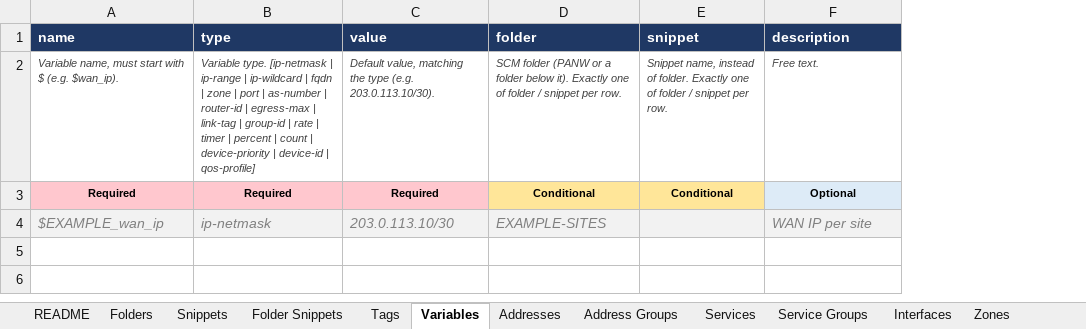
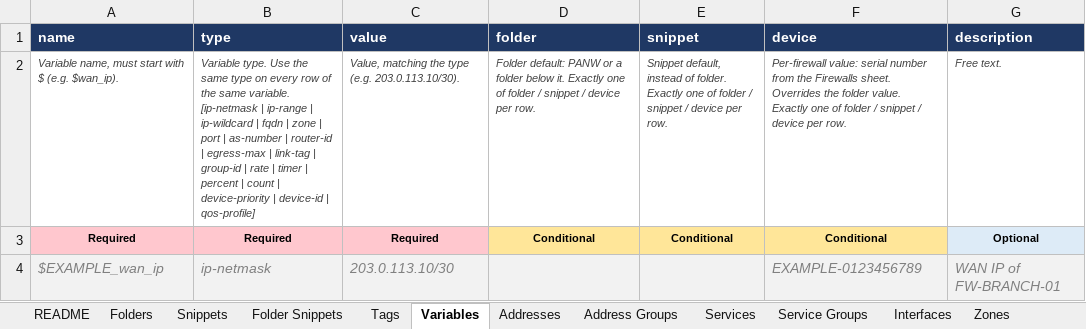
Before and after one commit to bgalhoufa/panw_scm, an Excel workbook: templates/SCM_bulk_template.xlsx, sheet Variables, drawn as a sheet; values as stored, in another font and other column widths than the file's, no borders; addresses are those after the commit; the diff names each change by its address in the sheet, - before the commit and + after, or states it on an @@ line.

```diff
--- a/templates/SCM_bulk_template.xlsx (sheet Variables)
+++ b/templates/SCM_bulk_template.xlsx (sheet Variables)
+column F (device), rows 2-4: Per-firewall value: serial number from the Firewalls sheet. Overrides the folder value. Exactly one of folder / snippet / device per row. | Conditional | EXAMPLE-0123456789
-B2 (type): Variable type. [ip-netmask |…
+B2 (type): Variable type. Use the same type on every row of the same variable. [ip-netmask |…
-C2 (value): Default value, matching the…
+C2 (value): Value, matching the…
-D2 (folder): SCM folder (PANW or a folder below it). Exactly one of folder / snippet per row.
+D2 (folder): Folder default: PANW or a folder below it. Exactly one of folder / snippet / device per row.
-E2 (snippet): Snippet name, instead of folder. Exactly one of folder / snippet per row.
+E2 (snippet): Snippet default, instead of folder. Exactly one of folder / snippet / device per row.
-D4 (folder): EXAMPLE-SITES
+D4 (folder): (empty)
-G4 (description): WAN IP per site
+G4 (description): WAN IP of FW-BRANCH-01
```
Also changed, not shown: sheet README, sheet Firewalls, 3 other files.
